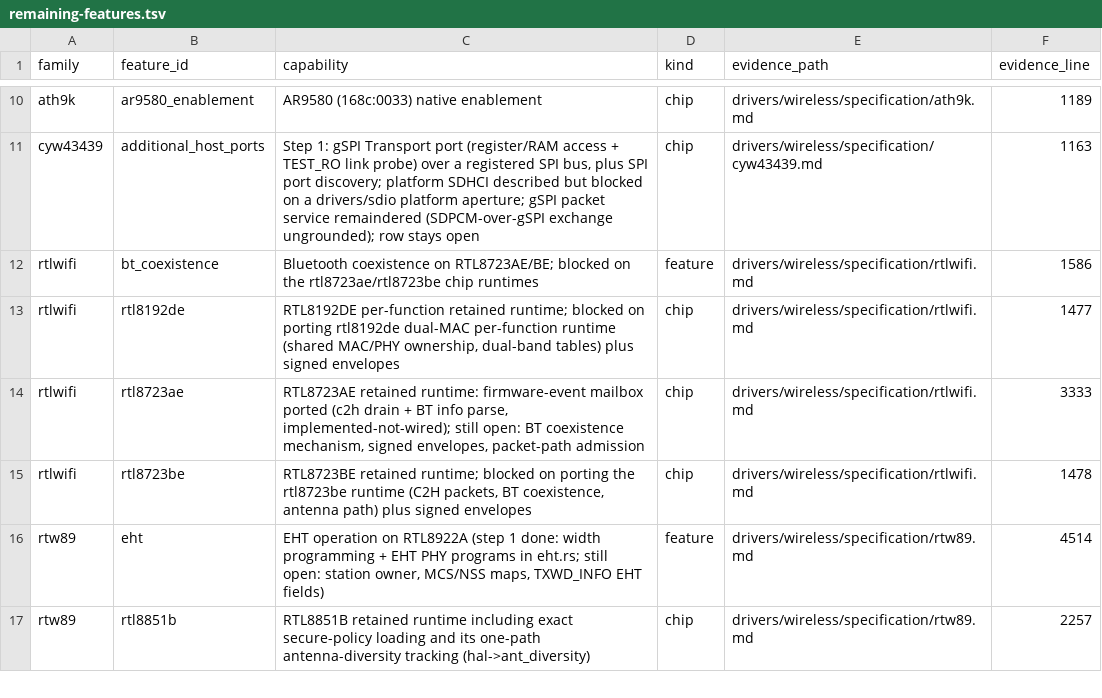
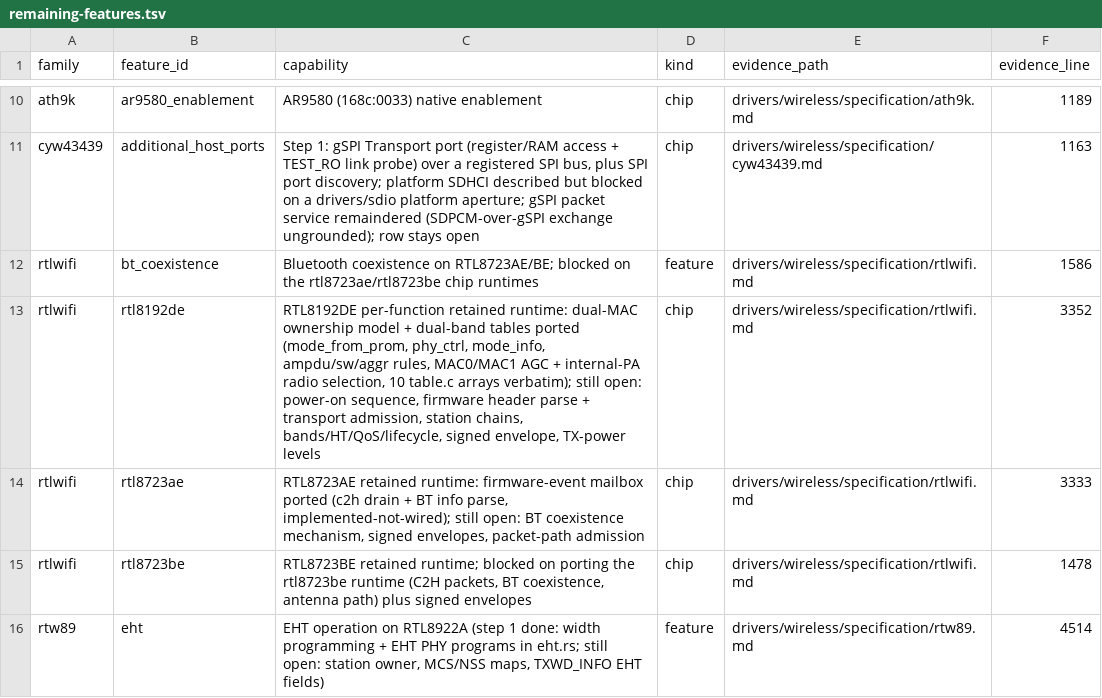
Before and after one commit to hodgesds/narf, a TSV file: drivers/wireless/research/remaining-features.tsv, drawn as a sheet; only a part is shown, gaps mark what is left out; the shorter side is filled out with more unchanged rows.

```diff
--- a/drivers/wireless/research/remaining-features.tsv
+++ b/drivers/wireless/research/remaining-features.tsv
@@ -12,3 +12,3 @@ cyw43439	additional_host_ports	Step 1: gSPI Transport port (register/RAM access
 rtlwifi	bt_coexistence	Bluetooth coexistence on RTL8723AE/BE; blocked on the rtl8723ae/rtl8723be chip runtimes	feature	drivers/wireless/specification/rtlwifi.md	1586
-rtlwifi	rtl8192de	RTL8192DE per-function retained runtime; blocked on porting rtl8192de dual-MAC per-function runtime (shared MAC/PHY ownership, dual-band tables) plus signed envelopes	chip	drivers/wireless/specification/rtlwifi.md	1477
+rtlwifi	rtl8192de	RTL8192DE per-function retained runtime: dual-MAC ownership model + dual-band tables ported (mode_from_prom, phy_ctrl, mode_info, ampdu/sw/aggr rules, MAC0/MAC1 AGC + internal-PA radio selection, 10 table.c arrays verbatim); still open: power-on sequence, firmware header parse + transport admission, station chains, bands/HT/QoS/lifecycle, signed envelope, TX-power levels	chip	drivers/wireless/specification/rtlwifi.md	3352
 rtlwifi	rtl8723ae	RTL8723AE retained runtime: firmware-event mailbox ported (c2h drain + BT info parse, implemented-not-wired); still open: BT coexistence mechanism, signed envelopes, packet-path admission	chip	drivers/wireless/specification/rtlwifi.md	3333
```
Also changed, not shown: 5 other files.
